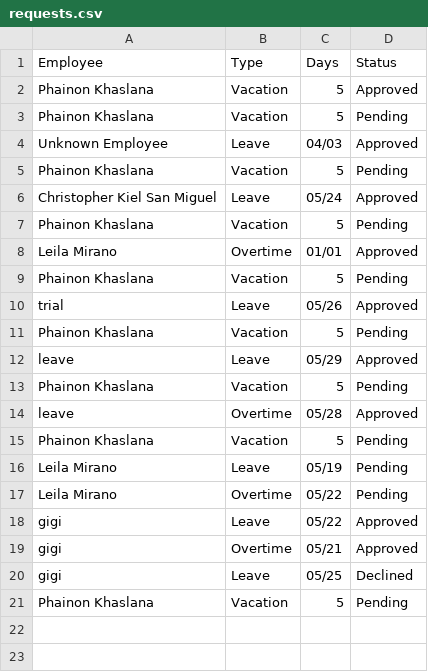
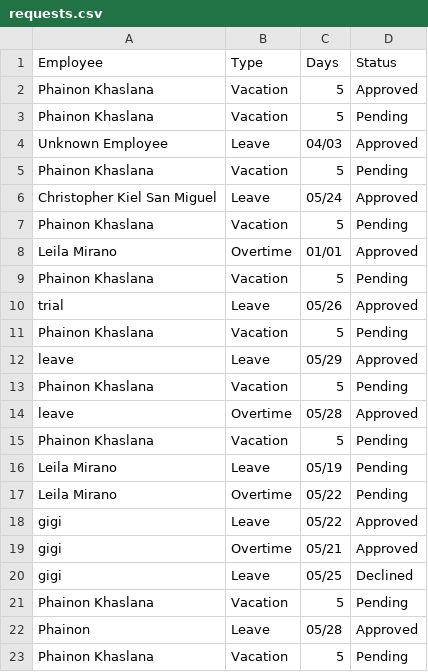
Before and after one commit to leimrn/PayrollSystem_OOP, a CSV file: resources/requests.csv, drawn as a sheet; the diff names each change by its address in the sheet, - before the commit and + after, or states it on an @@ line.

```diff
--- a/resources/requests.csv
+++ b/resources/requests.csv
+row 22: Phainon | Leave | 05/28 | Approved
+row 23: Phainon Khaslana | Vacation | 5 | Pending
```
Also changed, not shown: resources/attendance.csv, resources/employees.csv, 4 other files.
